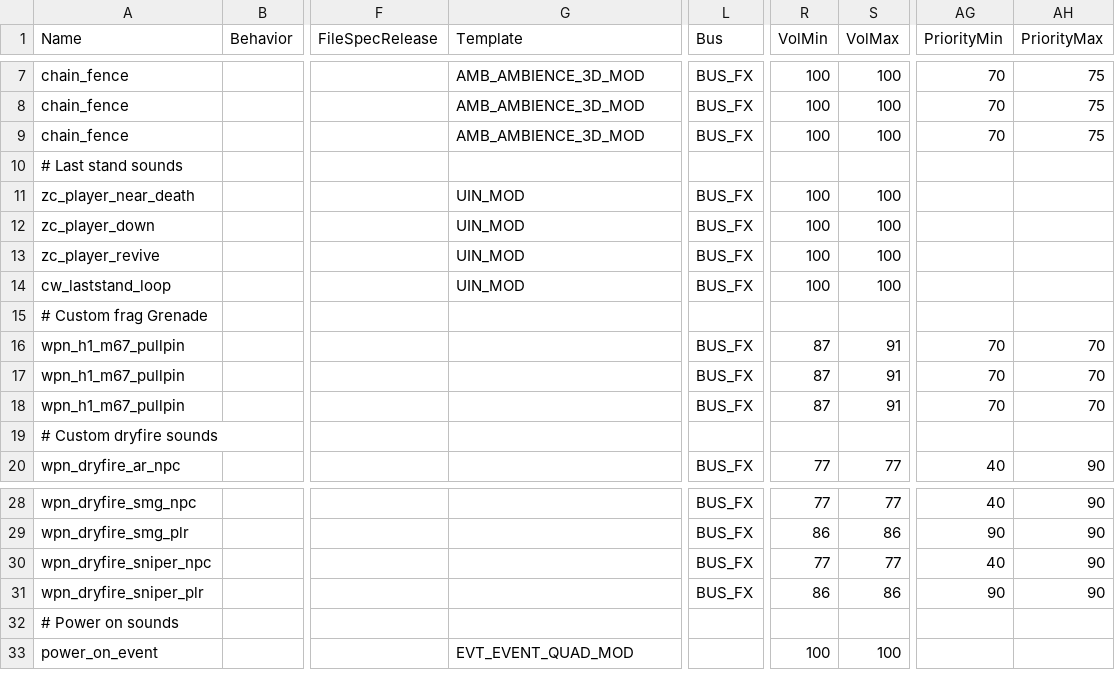
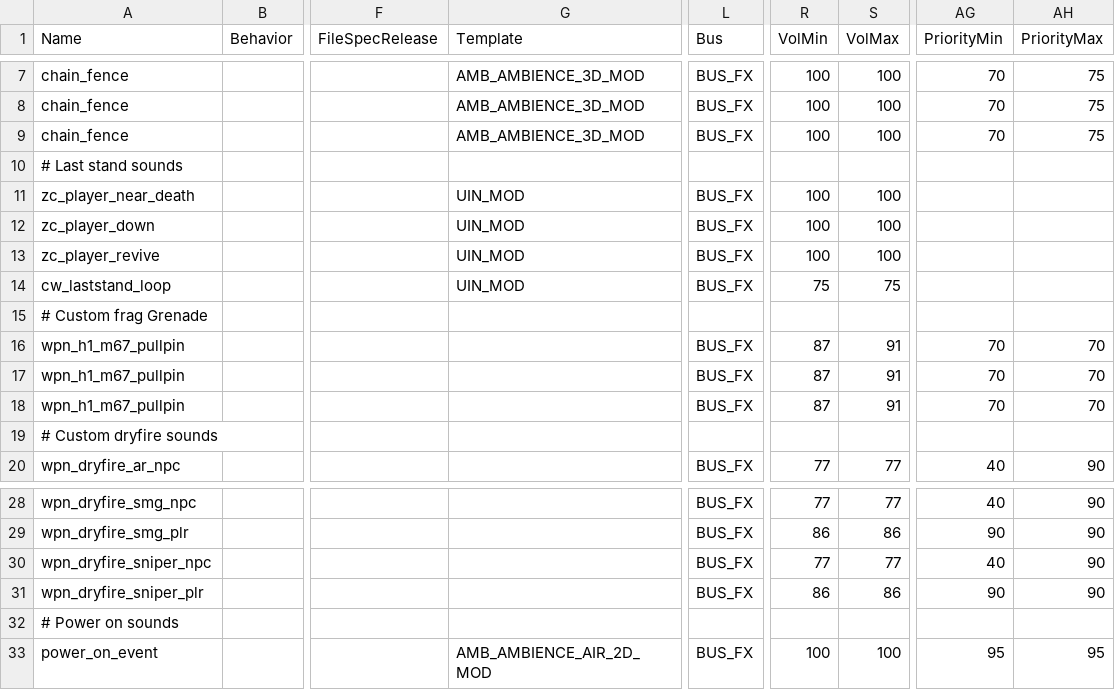
Before and after one commit to t7-reapy/t7_workspace, a CSV file: share/raw/sound/aliases/user_aliases.csv, drawn as a sheet; only a part is shown, gaps mark what is left out; the diff names each change by its address in the sheet, - before the commit and + after, or states it on an @@ line.

```diff
--- a/share/raw/sound/aliases/user_aliases.csv
+++ b/share/raw/sound/aliases/user_aliases.csv
-R14 (VolMin): 100
+R14 (VolMin): 75
-S14 (VolMax): 100
+S14 (VolMax): 75
-G33 (Template): EVT_EVENT_QUAD_MOD
+G33 (Template): AMB_AMBIENCE_AIR_2D_MOD
-L33 (Bus): (empty)
+L33 (Bus): BUS_FX
-AG33 (PriorityMin): (empty)
+AG33 (PriorityMin): 95
-AH33 (PriorityMax): (empty)
+AH33 (PriorityMax): 95
```
Also changed, not shown: share/raw/sound/aliases/west/vg_kortifex_ann.csv, share/raw/sound/aliases/zm_hellround_announcer.csv, 10 other files.
